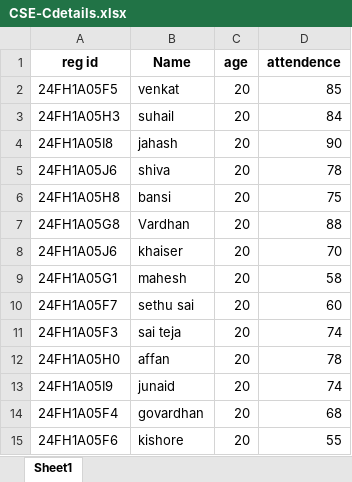
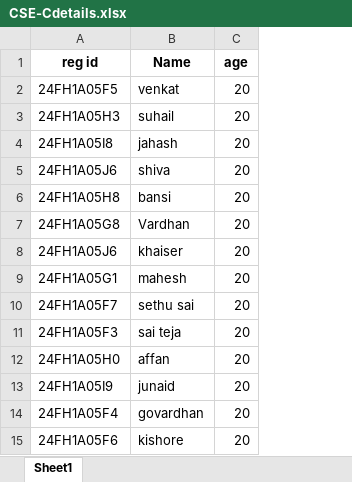
Before and after one commit to venkat18-ram/new, an Excel workbook: CSE-Cdetails.xlsx, sheet Sheet1, drawn as a sheet; values as stored, in another font and other column widths than the file's, no borders; the diff names each change by its address in the sheet, - before the commit and + after, or states it on an @@ line.

```diff
--- a/CSE-Cdetails.xlsx (sheet Sheet1)
+++ b/CSE-Cdetails.xlsx (sheet Sheet1)
-column D (attendence), rows 2-15: 85 | 84 | 90 | 78 | 75 | 88 | 70 | 58 | 60 | 74 | 78 | 74 | 68 | 55
```
Also changed, not shown: 3 other files.
